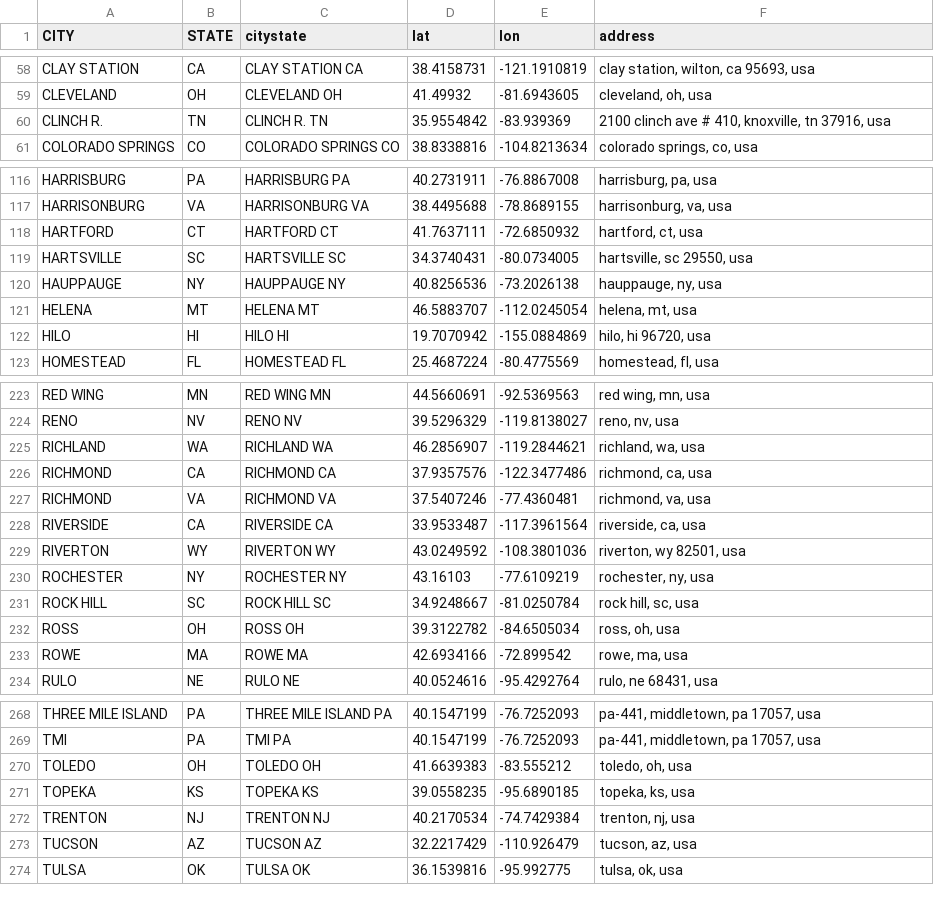
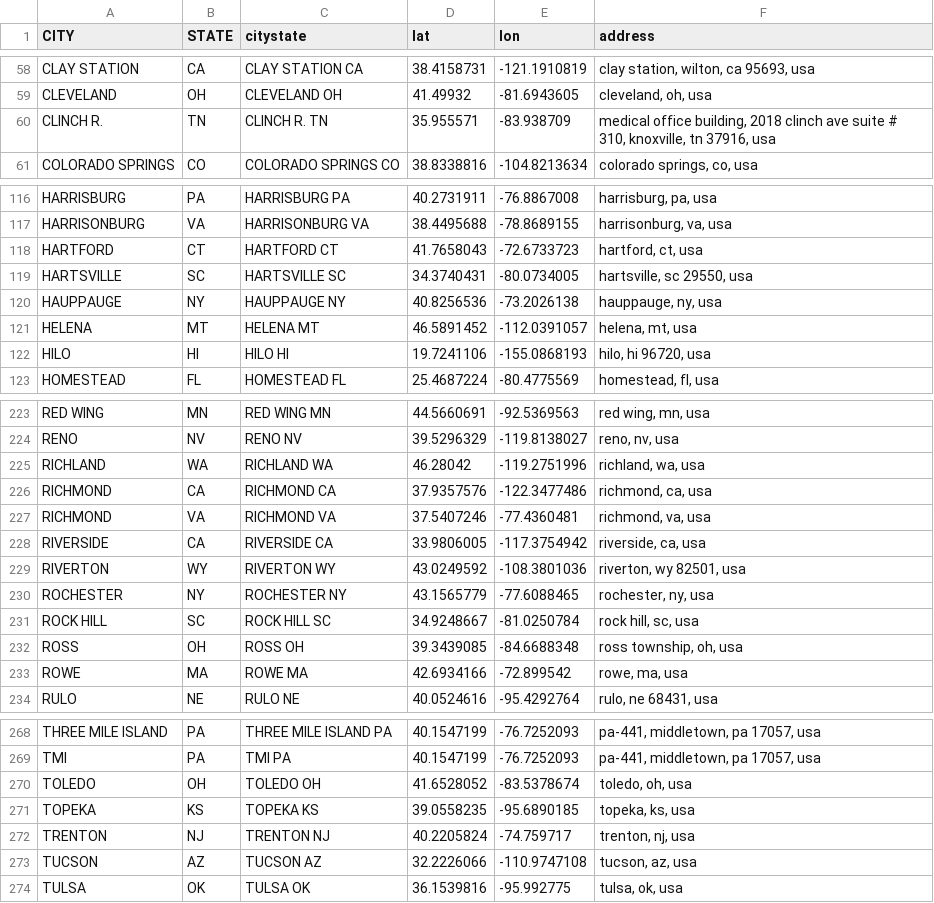
Before and after one commit to MdmeCurie/RadNet-EDA, a CSV file: places_data.csv, drawn as a sheet; only a part is shown, gaps mark what is left out; the diff covers the shown part only.

```diff
--- a/places_data.csv
+++ b/places_data.csv
@@ -59,3 +59,3 @@
 "CLEVELAND","OH","CLEVELAND OH",41.49932,-81.6943605,"cleveland, oh, usa"
-"CLINCH R.","TN","CLINCH R. TN",35.9554842,-83.939369,"2100 clinch ave # 410, knoxville, tn 37916, usa"
+"CLINCH R.","TN","CLINCH R. TN",35.955571,-83.938709,"medical office building, 2018 clinch ave suite # 310, knoxville, tn 37916, usa"
 "COLORADO SPRINGS","CO","COLORADO SPRINGS CO",38.8338816,-104.8213634,"colorado springs, co, usa"
@@ -117,7 +117,7 @@
 "HARRISONBURG","VA","HARRISONBURG VA",38.4495688,-78.8689155,"harrisonburg, va, usa"
-"HARTFORD","CT","HARTFORD CT",41.7637111,-72.6850932,"hartford, ct, usa"
+"HARTFORD","CT","HARTFORD CT",41.7658043,-72.6733723,"hartford, ct, usa"
 "HARTSVILLE","SC","HARTSVILLE SC",34.3740431,-80.0734005,"hartsville, sc 29550, usa"
 "HAUPPAUGE","NY","HAUPPAUGE NY",40.8256536,-73.2026138,"hauppauge, ny, usa"
-"HELENA","MT","HELENA MT",46.5883707,-112.0245054,"helena, mt, usa"
-"HILO","HI","HILO HI",19.7070942,-155.0884869,"hilo, hi 96720, usa"
+"HELENA","MT","HELENA MT",46.5891452,-112.0391057,"helena, mt, usa"
+"HILO","HI","HILO HI",19.7241106,-155.0868193,"hilo, hi 96720, usa"
 "HOMESTEAD","FL","HOMESTEAD FL",25.4687224,-80.4775569,"homestead, fl, usa"
@@ -224,10 +224,10 @@
 "RENO","NV","RENO NV",39.5296329,-119.8138027,"reno, nv, usa"
-"RICHLAND","WA","RICHLAND WA",46.2856907,-119.2844621,"richland, wa, usa"
+"RICHLAND","WA","RICHLAND WA",46.28042,-119.2751996,"richland, wa, usa"
 "RICHMOND","CA","RICHMOND CA",37.9357576,-122.3477486,"richmond, ca, usa"
 "RICHMOND","VA","RICHMOND VA",37.5407246,-77.4360481,"richmond, va, usa"
-"RIVERSIDE","CA","RIVERSIDE CA",33.9533487,-117.3961564,"riverside, ca, usa"
+"RIVERSIDE","CA","RIVERSIDE CA",33.9806005,-117.3754942,"riverside, ca, usa"
 "RIVERTON","WY","RIVERTON WY",43.0249592,-108.3801036,"riverton, wy 82501, usa"
-"ROCHESTER","NY","ROCHESTER NY",43.16103,-77.6109219,"rochester, ny, usa"
+"ROCHESTER","NY","ROCHESTER NY",43.1565779,-77.6088465,"rochester, ny, usa"
 "ROCK HILL","SC","ROCK HILL SC",34.9248667,-81.0250784,"rock hill, sc, usa"
-"ROSS","OH","ROSS OH",39.3122782,-84.6505034,"ross, oh, usa"
+"ROSS","OH","ROSS OH",39.3439085,-84.6688348,"ross township, oh, usa"
 "ROWE","MA","ROWE MA",42.6934166,-72.899542,"rowe, ma, usa"
@@ -269,6 +269,6 @@
 "TMI","PA","TMI PA",40.1547199,-76.7252093,"pa-441, middletown, pa 17057, usa"
-"TOLEDO","OH","TOLEDO OH",41.6639383,-83.555212,"toledo, oh, usa"
+"TOLEDO","OH","TOLEDO OH",41.6528052,-83.5378674,"toledo, oh, usa"
 "TOPEKA","KS","TOPEKA KS",39.0558235,-95.6890185,"topeka, ks, usa"
-"TRENTON","NJ","TRENTON NJ",40.2170534,-74.7429384,"trenton, nj, usa"
-"TUCSON","AZ","TUCSON AZ",32.2217429,-110.926479,"tucson, az, usa"
+"TRENTON","NJ","TRENTON NJ",40.2205824,-74.759717,"trenton, nj, usa"
+"TUCSON","AZ","TUCSON AZ",32.2226066,-110.9747108,"tucson, az, usa"
 "TULSA","OK","TULSA OK",36.1539816,-95.992775,"tulsa, ok, usa"
```
Also changed, not shown: 38 edited cells elsewhere in this file, 2 other files.
